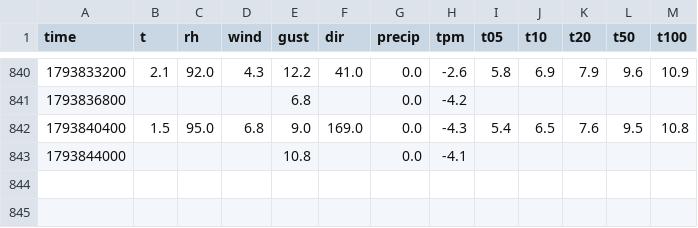
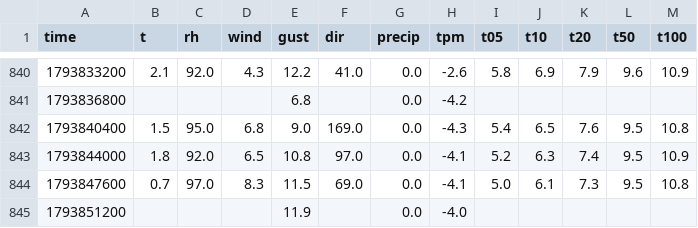
Before and after one commit to SquishyPoro/meteo-plotiste, a CSV file: data/obs/hourly-0-203-0-11649.csv, drawn as a sheet; only a part is shown, gaps mark what is left out.

```diff
--- a/data/obs/hourly-0-203-0-11649.csv
+++ b/data/obs/hourly-0-203-0-11649.csv
@@ -842,2 +842,4 @@ time,t,rh,wind,gust,dir,precip,tpm,t05,t10,t20,t50,t100
 1793840400,1.5,95.0,6.8,9.0,169.0,0.0,-4.3,5.4,6.5,7.6,9.5,10.8
-1793844000,,,,10.8,,0.0,-4.1,,,,,
+1793844000,1.8,92.0,6.5,10.8,97.0,0.0,-4.1,5.2,6.3,7.4,9.5,10.9
+1793847600,0.7,97.0,8.3,11.5,69.0,0.0,-4.1,5.0,6.1,7.3,9.5,10.8
+1793851200,,,,11.9,,0.0,-4.0,,,,,
```
Also changed, not shown: data/obs/hourly-0-203-0-11651.csv, 2 other files.
